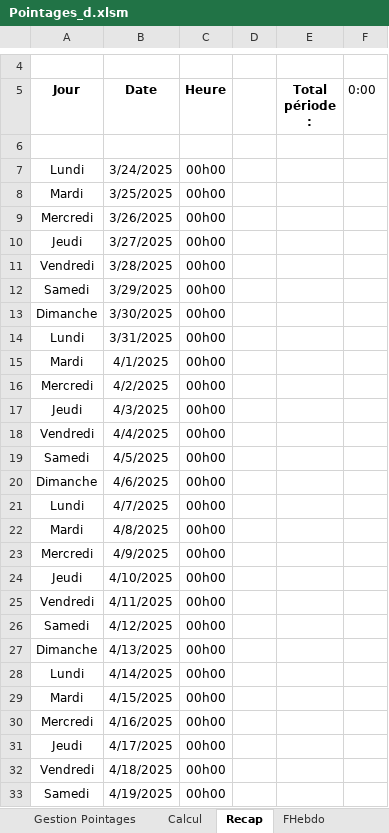
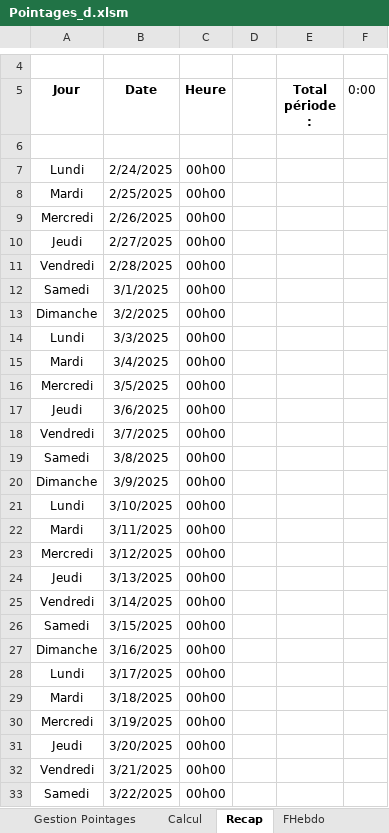
Before and after one commit to avigeilpro/PointagesXL, an Excel workbook: Pointages/Pointages_d.xlsm, sheet Recap, drawn as a sheet; only a part is shown, gaps mark what is left out; values as stored, in another font and other column widths than the file's, no borders; the diff covers the shown part only; the diff names each change by its address in the sheet, - before the commit and + after, or states it on an @@ line.

```diff
--- a/Pointages/Pointages_d.xlsm (sheet Recap)
+++ b/Pointages/Pointages_d.xlsm (sheet Recap)
-B7 (Date): 3/24/2025
+B7 (Date): 2/24/2025
-B8 (Date): 3/25/2025
+B8 (Date): 2/25/2025
-B9 (Date): 3/26/2025
+B9 (Date): 2/26/2025
-B10 (Date): 3/27/2025
+B10 (Date): 2/27/2025
-B11 (Date): 3/28/2025
+B11 (Date): 2/28/2025
-B12 (Date): 3/29/2025
+B12 (Date): 3/1/2025
-B13 (Date): 3/30/2025
+B13 (Date): 3/2/2025
-B14 (Date): 3/31/2025
+B14 (Date): 3/3/2025
-B15 (Date): 4/1/2025
+B15 (Date): 3/4/2025
-B16 (Date): 4/2/2025
+B16 (Date): 3/5/2025
-B17 (Date): 4/3/2025
+B17 (Date): 3/6/2025
-B18 (Date): 4/4/2025
+B18 (Date): 3/7/2025
-B19 (Date): 4/5/2025
+B19 (Date): 3/8/2025
-B20 (Date): 4/6/2025
+B20 (Date): 3/9/2025
-B21 (Date): 4/7/2025
+B21 (Date): 3/10/2025
-B22 (Date): 4/8/2025
+B22 (Date): 3/11/2025
-B23 (Date): 4/9/2025
+B23 (Date): 3/12/2025
-B24 (Date): 4/10/2025
+B24 (Date): 3/13/2025
-B25 (Date): 4/11/2025
+B25 (Date): 3/14/2025
-B26 (Date): 4/12/2025
+B26 (Date): 3/15/2025
-B27 (Date): 4/13/2025
+B27 (Date): 3/16/2025
-B28 (Date): 4/14/2025
+B28 (Date): 3/17/2025
-B29 (Date): 4/15/2025
+B29 (Date): 3/18/2025
-B30 (Date): 4/16/2025
+B30 (Date): 3/19/2025
-B31 (Date): 4/17/2025
+B31 (Date): 3/20/2025
-B32 (Date): 4/18/2025
+B32 (Date): 3/21/2025
-B33 (Date): 4/19/2025
+B33 (Date): 3/22/2025
```
Also changed, not shown: 1 edited cell elsewhere in this sheet, sheet Inter, charts or pictures.
